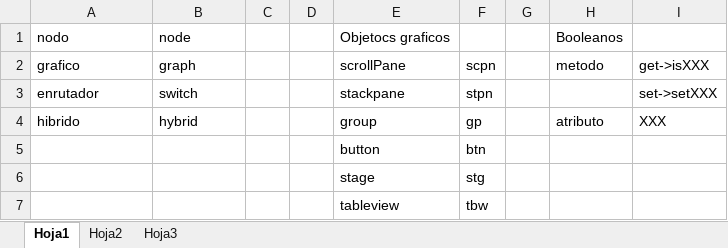
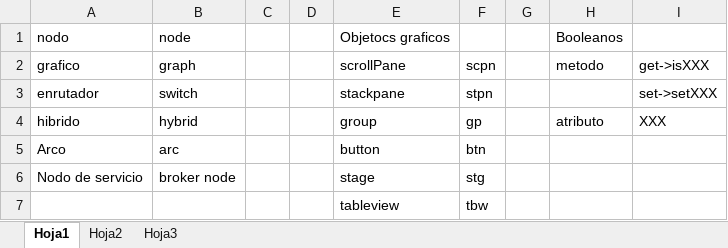
Before and after one commit to yesidavella/AG2, an Excel workbook: trunk/NomenclaturaNombresAG2.xlsx, sheet Hoja1, drawn as a sheet; values as stored, in another font and other column widths than the file's, no borders; the diff names each change by its address in the sheet, - before the commit and + after, or states it on an @@ line.

```diff
--- a/trunk/NomenclaturaNombresAG2.xlsx (sheet Hoja1)
+++ b/trunk/NomenclaturaNombresAG2.xlsx (sheet Hoja1)
-A5: (empty)
+A5: Arco
-B5: (empty)
+B5: arc
-A6: (empty)
+A6: Nodo de servicio
-B6: (empty)
+B6: broker node
```
Also changed, not shown: 24 other files.
